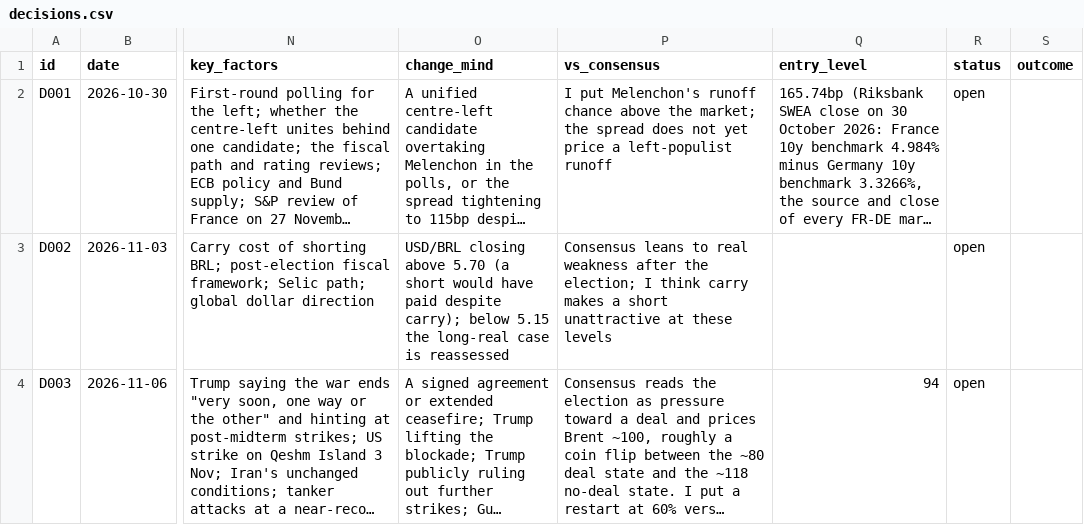
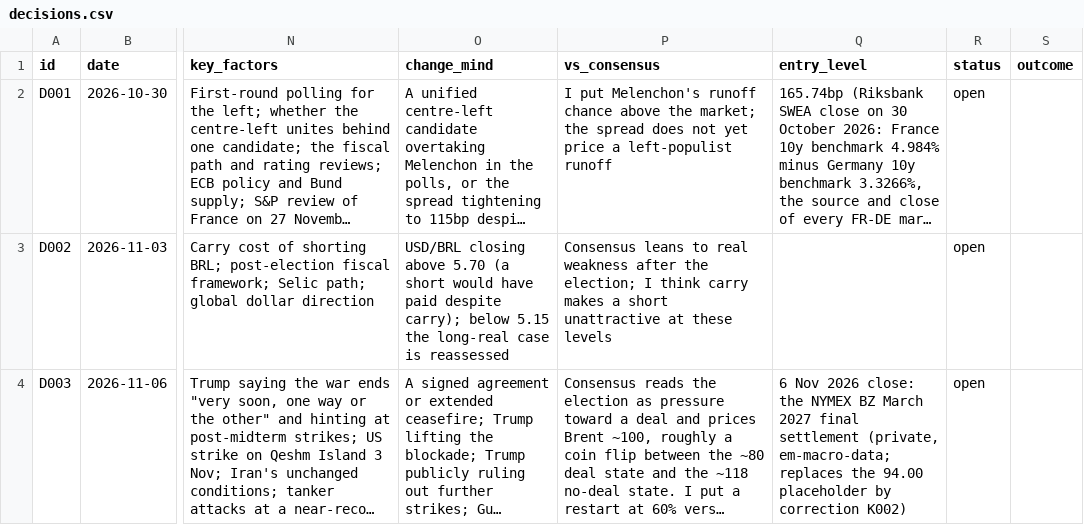
Before and after one commit to EthanC100/em-macro, a CSV file: data/ledger/decisions.csv, drawn as a sheet; only a part is shown, gaps mark what is left out; long unchanged cells end in …; the diff names each change by its address in the sheet, - before the commit and + after, or states it on an @@ line.

```diff
--- a/data/ledger/decisions.csv
+++ b/data/ledger/decisions.csv
-Q4 (entry_level): 94
+Q4 (entry_level): 6 Nov 2026 close: the NYMEX BZ March 2027 final settlement (private, em-macro-data; replaces the 94.00 placeholder by correction K002)
```
Also changed, not shown: data/ledger/derivatives.csv, 12 other files.
